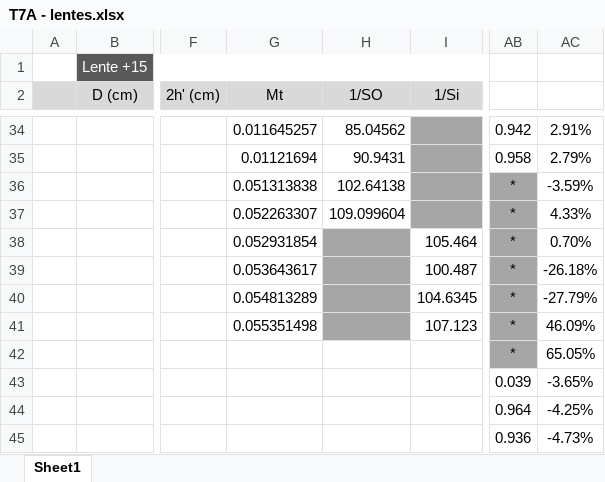
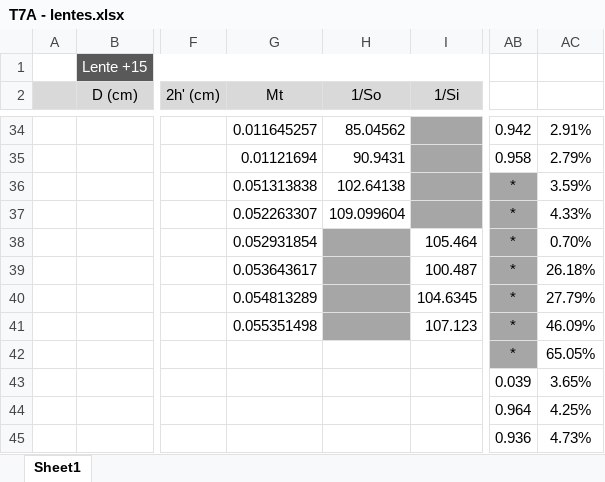
Before and after one commit to sergisousa/LABSFISICAI, an Excel workbook: T7A - lentes.xlsx, sheet Sheet1, drawn as a sheet; only a part is shown, gaps mark what is left out; values as stored, in another font and other column widths than the file's, no borders; charts and pictures not drawn; the diff names each change by its address in the sheet, - before the commit and + after, or states it on an @@ line.

Commit message:
t7A - mesmo final
- erros percentuais positivos
- So e SO corrigido

```diff
--- a/T7A - lentes.xlsx (sheet Sheet1)
+++ b/T7A - lentes.xlsx (sheet Sheet1)
-H2: 1/SO
+H2: 1/So
-AC36: -3.59%
+AC36: 3.59%
-AC39: -26.18%
+AC39: 26.18%
-AC40: -27.79%
+AC40: 27.79%
-AC43: -3.65%
+AC43: 3.65%
-AC44: -4.25%
+AC44: 4.25%
-AC45: -4.73%
+AC45: 4.73%
```
Also changed, not shown: charts or pictures.
